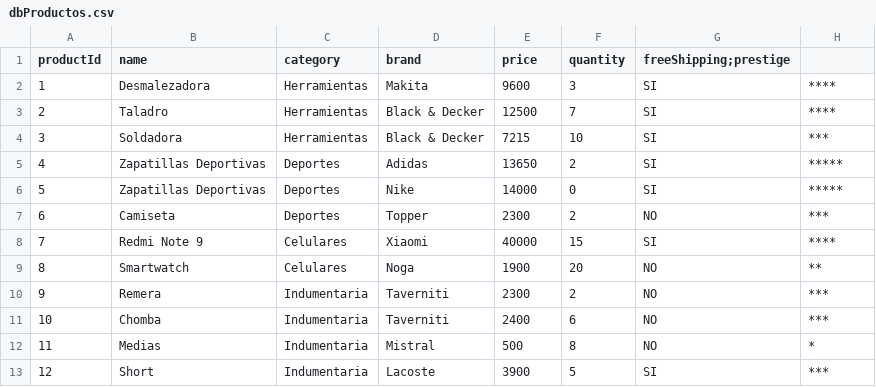
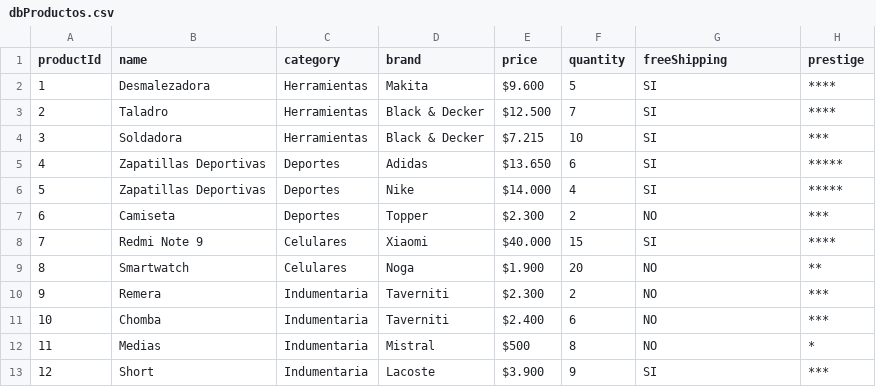
Before and after one commit to rngarcia94/BootCamp, a CSV file: garcia_rodrigo/src/main/resources/dbProductos.csv, drawn as a sheet.

```diff
--- a/garcia_rodrigo/src/main/resources/dbProductos.csv
+++ b/garcia_rodrigo/src/main/resources/dbProductos.csv
@@ -1,13 +1,13 @@
-productId,name,category,brand,price,quantity,freeShipping;prestige
-1,Desmalezadora,Herramientas,Makita,9600,3,SI,****
-2,Taladro,Herramientas,Black & Decker,12500,7,SI,****
-3,Soldadora,Herramientas,Black & Decker,7215,10,SI,***
-4,Zapatillas Deportivas,Deportes,Adidas,13650,2,SI,*****
-5,Zapatillas Deportivas,Deportes,Nike,14000,0,SI,*****
-6,Camiseta,Deportes,Topper,2300,2,NO,***
-7,Redmi Note 9,Celulares,Xiaomi,40000,15,SI,****
-8,Smartwatch,Celulares,Noga,1900,20,NO,**
-9,Remera,Indumentaria,Taverniti,2300,2,NO,***
-10,Chomba,Indumentaria,Taverniti,2400,6,NO,***
-11,Medias,Indumentaria,Mistral,500,8,NO,*
-12,Short,Indumentaria,Lacoste,3900,5,SI,***
+productId,name,category,brand,price,quantity,freeShipping,prestige
+1,Desmalezadora,Herramientas,Makita,$9.600,5,SI,****
+2,Taladro,Herramientas,Black & Decker,$12.500,7,SI,****
+3,Soldadora,Herramientas,Black & Decker,$7.215,10,SI,***
+4,Zapatillas Deportivas,Deportes,Adidas,$13.650,6,SI,*****
+5,Zapatillas Deportivas,Deportes,Nike,$14.000,4,SI,*****
+6,Camiseta,Deportes,Topper,$2.300,2,NO,***
+7,Redmi Note 9,Celulares,Xiaomi,$40.000,15,SI,****
+8,Smartwatch,Celulares,Noga,$1.900,20,NO,**
+9,Remera,Indumentaria,Taverniti,$2.300,2,NO,***
+10,Chomba,Indumentaria,Taverniti,$2.400,6,NO,***
+11,Medias,Indumentaria,Mistral,$500,8,NO,*
+12,Short,Indumentaria,Lacoste,$3.900,9,SI,***
```
Also changed, not shown: 12 other files.
